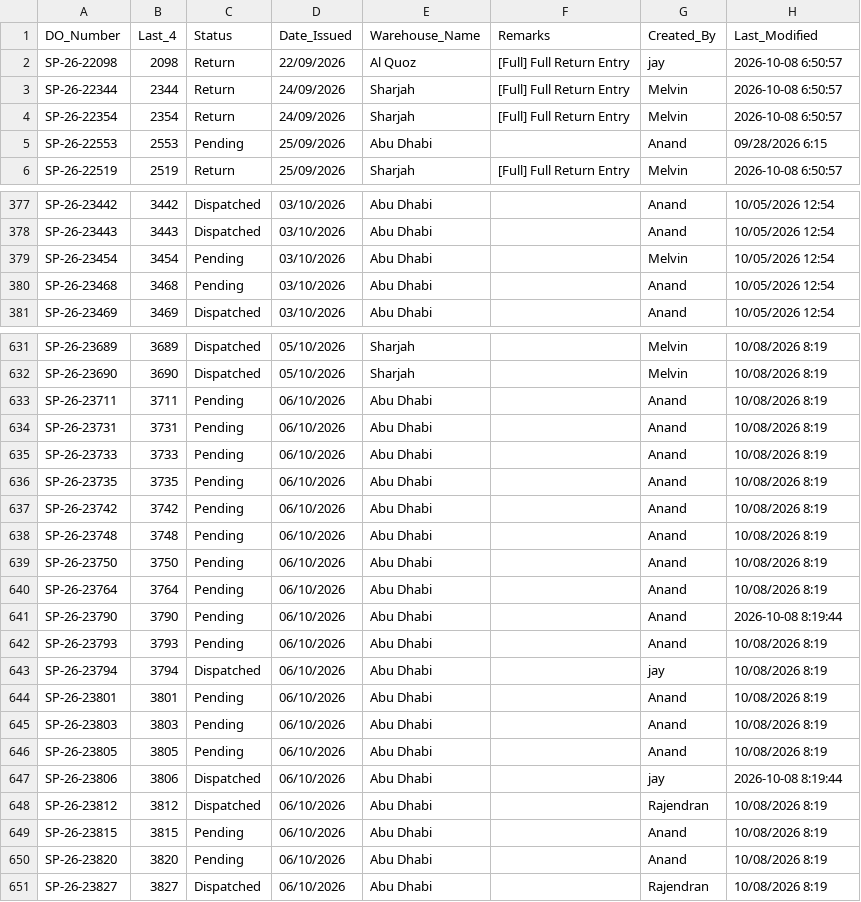
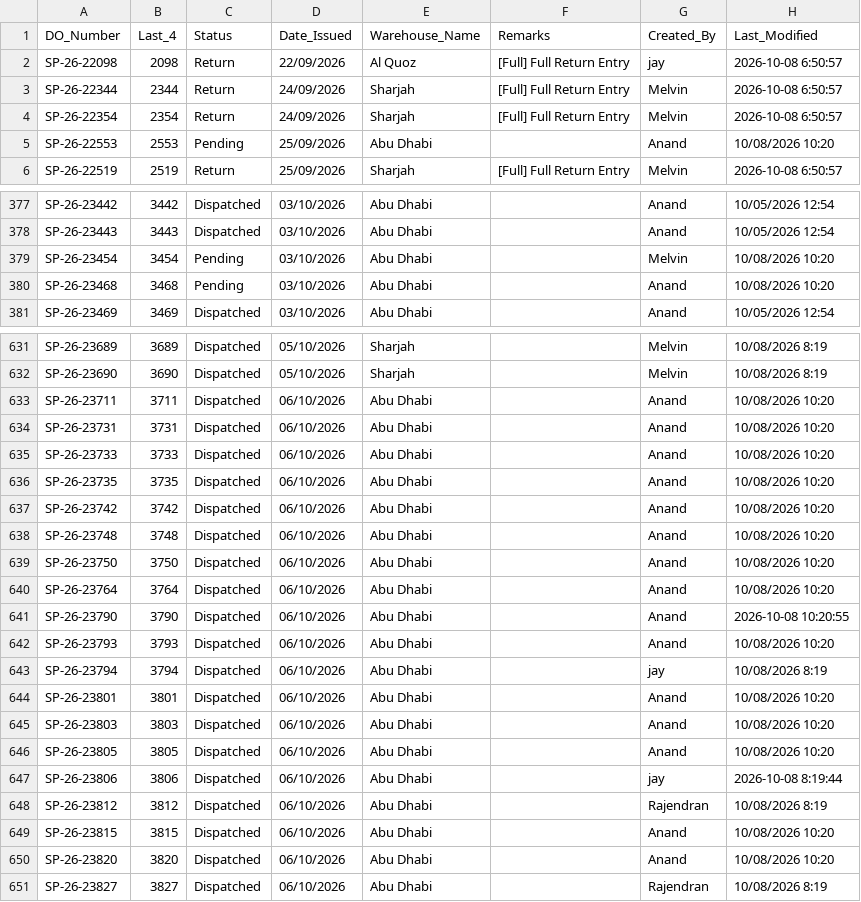
Before and after one commit to inventorycontrol79/warehouse-app, a CSV file: inventory.csv, drawn as a sheet; only a part is shown, gaps mark what is left out; the diff covers the shown part only.

Commit message:
Auto-update from WhatsApp Bot: 2026-10-09 09:37:55

```diff
--- a/inventory.csv
+++ b/inventory.csv
@@ -4,3 +4,3 @@ SP-26-22344,2344,Return,24/09/2026,Sharjah,[Full] Full Return Entry,Melvin,2026-
 SP-26-22354,2354,Return,24/09/2026,Sharjah,[Full] Full Return Entry,Melvin,2026-10-08 6:50:57
-SP-26-22553,2553,Pending,25/09/2026,Abu Dhabi,,Anand,09/28/2026 6:15
+SP-26-22553,2553,Pending,25/09/2026,Abu Dhabi,,Anand,10/08/2026 10:20
 SP-26-22519,2519,Return,25/09/2026,Sharjah,[Full] Full Return Entry,Melvin,2026-10-08 6:50:57
@@ -378,4 +378,4 @@ SP-26-23442,3442,Dispatched,03/10/2026,Abu Dhabi,,Anand,10/05/2026 12:54
 SP-26-23443,3443,Dispatched,03/10/2026,Abu Dhabi,,Anand,10/05/2026 12:54
-SP-26-23454,3454,Pending,03/10/2026,Abu Dhabi,,Melvin,10/05/2026 12:54
-SP-26-23468,3468,Pending,03/10/2026,Abu Dhabi,,Anand,10/05/2026 12:54
+SP-26-23454,3454,Pending,03/10/2026,Abu Dhabi,,Melvin,10/08/2026 10:20
+SP-26-23468,3468,Pending,03/10/2026,Abu Dhabi,,Anand,10/08/2026 10:20
 SP-26-23469,3469,Dispatched,03/10/2026,Abu Dhabi,,Anand,10/05/2026 12:54
@@ -632,20 +632,20 @@ SP-26-23689,3689,Dispatched,05/10/2026,Sharjah,,Melvin,10/08/2026 8:19
 SP-26-23690,3690,Dispatched,05/10/2026,Sharjah,,Melvin,10/08/2026 8:19
-SP-26-23711,3711,Pending,06/10/2026,Abu Dhabi,,Anand,10/08/2026 8:19
-SP-26-23731,3731,Pending,06/10/2026,Abu Dhabi,,Anand,10/08/2026 8:19
-SP-26-23733,3733,Pending,06/10/2026,Abu Dhabi,,Anand,10/08/2026 8:19
-SP-26-23735,3735,Pending,06/10/2026,Abu Dhabi,,Anand,10/08/2026 8:19
-SP-26-23742,3742,Pending,06/10/2026,Abu Dhabi,,Anand,10/08/2026 8:19
-SP-26-23748,3748,Pending,06/10/2026,Abu Dhabi,,Anand,10/08/2026 8:19
-SP-26-23750,3750,Pending,06/10/2026,Abu Dhabi,,Anand,10/08/2026 8:19
-SP-26-23764,3764,Pending,06/10/2026,Abu Dhabi,,Anand,10/08/2026 8:19
-SP-26-23790,3790,Pending,06/10/2026,Abu Dhabi,,Anand,2026-10-08 8:19:44
-SP-26-23793,3793,Pending,06/10/2026,Abu Dhabi,,Anand,10/08/2026 8:19
+SP-26-23711,3711,Dispatched,06/10/2026,Abu Dhabi,,Anand,10/08/2026 10:20
+SP-26-23731,3731,Dispatched,06/10/2026,Abu Dhabi,,Anand,10/08/2026 10:20
+SP-26-23733,3733,Dispatched,06/10/2026,Abu Dhabi,,Anand,10/08/2026 10:20
+SP-26-23735,3735,Dispatched,06/10/2026,Abu Dhabi,,Anand,10/08/2026 10:20
+SP-26-23742,3742,Dispatched,06/10/2026,Abu Dhabi,,Anand,10/08/2026 10:20
+SP-26-23748,3748,Dispatched,06/10/2026,Abu Dhabi,,Anand,10/08/2026 10:20
+SP-26-23750,3750,Dispatched,06/10/2026,Abu Dhabi,,Anand,10/08/2026 10:20
+SP-26-23764,3764,Dispatched,06/10/2026,Abu Dhabi,,Anand,10/08/2026 10:20
+SP-26-23790,3790,Dispatched,06/10/2026,Abu Dhabi,,Anand,2026-10-08 10:20:55
+SP-26-23793,3793,Dispatched,06/10/2026,Abu Dhabi,,Anand,10/08/2026 10:20
 SP-26-23794,3794,Dispatched,06/10/2026,Abu Dhabi,,jay,10/08/2026 8:19
-SP-26-23801,3801,Pending,06/10/2026,Abu Dhabi,,Anand,10/08/2026 8:19
-SP-26-23803,3803,Pending,06/10/2026,Abu Dhabi,,Anand,10/08/2026 8:19
-SP-26-23805,3805,Pending,06/10/2026,Abu Dhabi,,Anand,10/08/2026 8:19
+SP-26-23801,3801,Dispatched,06/10/2026,Abu Dhabi,,Anand,10/08/2026 10:20
+SP-26-23803,3803,Dispatched,06/10/2026,Abu Dhabi,,Anand,10/08/2026 10:20
+SP-26-23805,3805,Dispatched,06/10/2026,Abu Dhabi,,Anand,10/08/2026 10:20
 SP-26-23806,3806,Dispatched,06/10/2026,Abu Dhabi,,jay,2026-10-08 8:19:44
 SP-26-23812,3812,Dispatched,06/10/2026,Abu Dhabi,,Rajendran,10/08/2026 8:19
-SP-26-23815,3815,Pending,06/10/2026,Abu Dhabi,,Anand,10/08/2026 8:19
-SP-26-23820,3820,Pending,06/10/2026,Abu Dhabi,,Anand,10/08/2026 8:19
+SP-26-23815,3815,Dispatched,06/10/2026,Abu Dhabi,,Anand,10/08/2026 10:20
+SP-26-23820,3820,Dispatched,06/10/2026,Abu Dhabi,,Anand,10/08/2026 10:20
 SP-26-23827,3827,Dispatched,06/10/2026,Abu Dhabi,,Rajendran,10/08/2026 8:19
```
Also changed, not shown: 3 edited cells elsewhere in this file.
